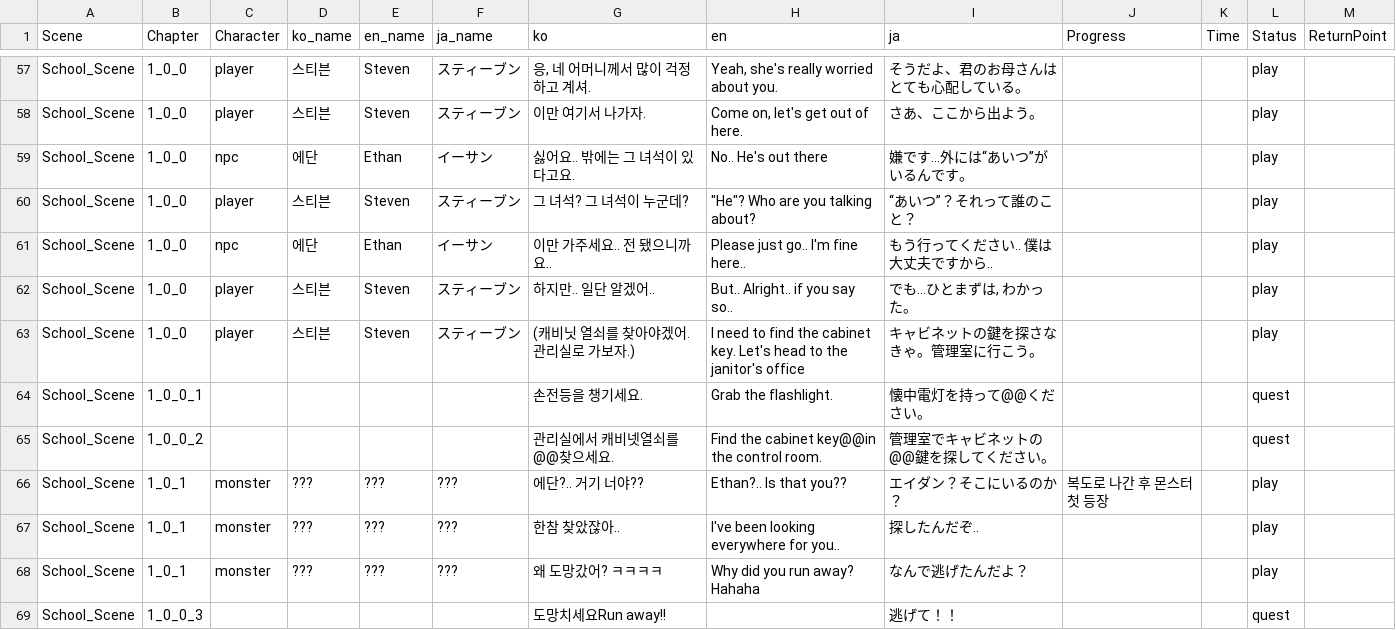
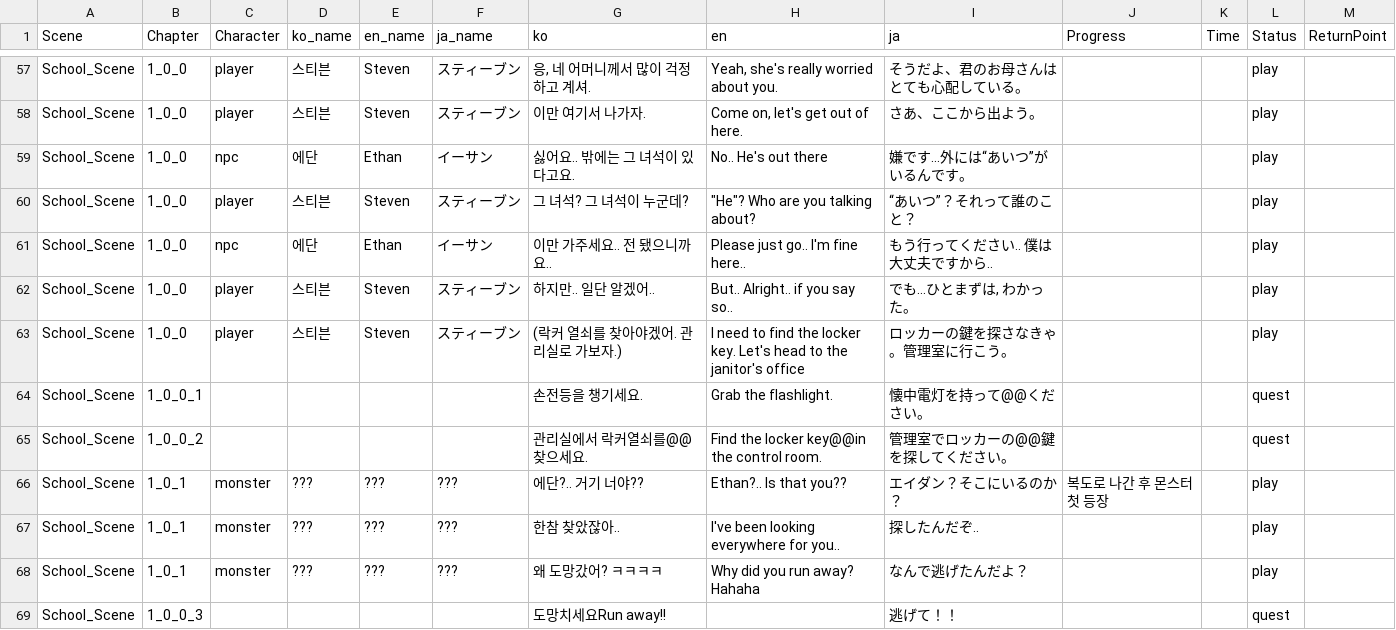
Before and after one commit to Nightmare-Guide/Nightmare-Guide, a CSV file: Assets/Resources/Story/Story 1.csv, drawn as a sheet; only a part is shown, gaps mark what is left out; the diff covers the shown part only.

```diff
--- a/Assets/Resources/Story/Story 1.csv
+++ b/Assets/Resources/Story/Story 1.csv
@@ -62,5 +62,5 @@ School_Scene,1_0_0,npc,에단,Ethan,イーサン,이만 가주세요.. 전 됐
 School_Scene,1_0_0,player,스티븐,Steven,スティーブン,하지만.. 일단 알겠어..,But.. Alright.. if you say so..,"でも…ひとまずは, わかった。",,,play,
-School_Scene,1_0_0,player,스티븐,Steven,スティーブン,(캐비닛 열쇠를 찾아야겠어. 관리실로 가보자.),I need to find the cabinet key. Let's head to the janitor's office,キャビネットの鍵を探さなきゃ。管理室に行こう。,,,play,
+School_Scene,1_0_0,player,스티븐,Steven,スティーブン,(락커 열쇠를 찾아야겠어. 관리실로 가보자.),I need to find the locker key. Let's head to the janitor's office,ロッカーの鍵を探さなきゃ。管理室に行こう。,,,play,
 School_Scene,1_0_0_1,,,,,손전등을 챙기세요.,Grab the flashlight.,懐中電灯を持って@@ください。,,,quest,
-School_Scene,1_0_0_2,,,,,관리실에서 캐비넷열쇠를@@찾으세요.,Find the cabinet key@@in the control room.,管理室でキャビネットの@@鍵を探してください。,,,quest,
+School_Scene,1_0_0_2,,,,,관리실에서 락커열쇠를@@찾으세요.,Find the locker key@@in the control room.,管理室でロッカーの@@鍵を探してください。,,,quest,
 School_Scene,1_0_1,monster,???,???,???,에단?.. 거기 너야??,Ethan?.. Is that you??,エイダン？そこにいるのか？,복도로 나간 후 몬스터 첫 등장,,play,
```
Also changed, not shown: 9 edited cells elsewhere in this file, 15 other files.
